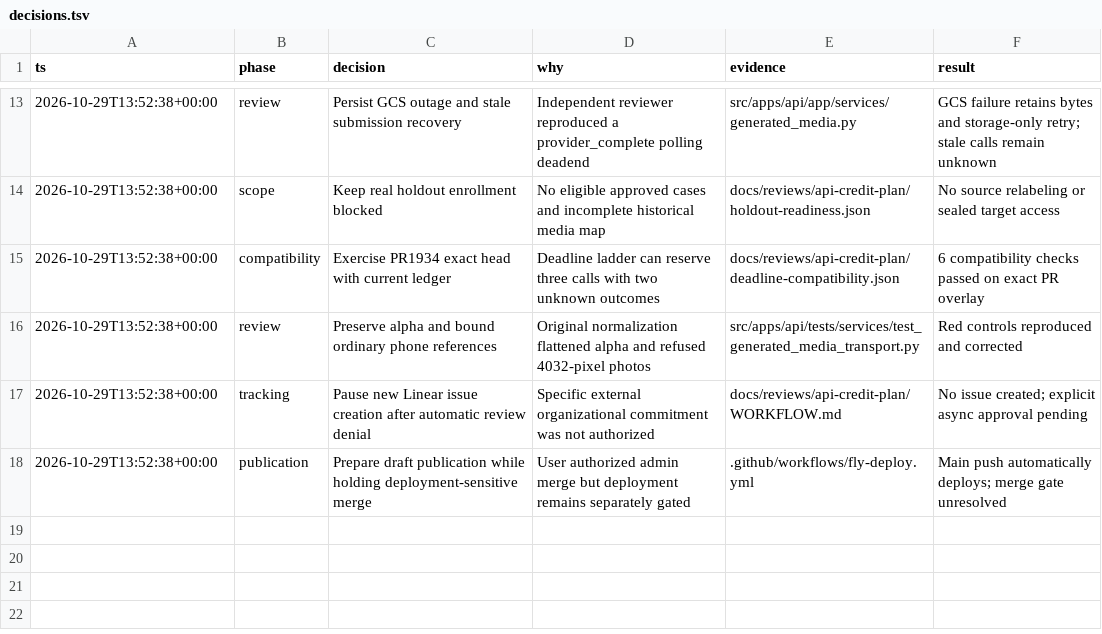
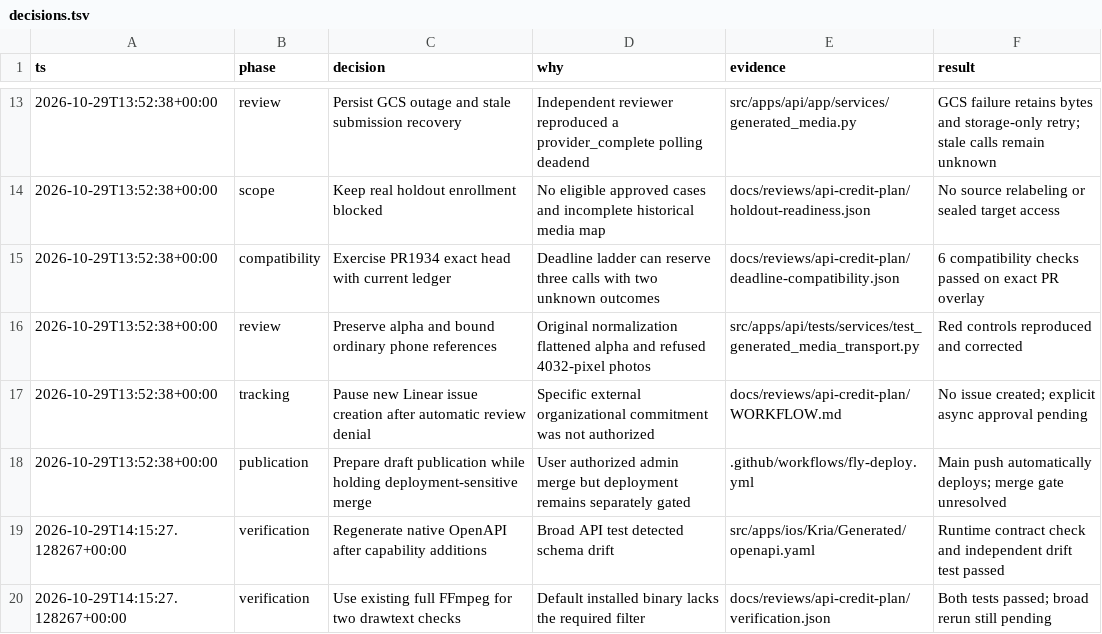
Before and after one commit to emirerben/nova, a TSV file: docs/reviews/api-credit-plan/decisions.tsv, drawn as a sheet; only a part is shown, gaps mark what is left out; the diff names each change by its address in the sheet, - before the commit and + after, or states it on an @@ line.

Commit message:
fix(credits): refresh native contracts and verification evidence

```diff
--- a/docs/reviews/api-credit-plan/decisions.tsv
+++ b/docs/reviews/api-credit-plan/decisions.tsv
+row 19: 2026-10-29T14:15:27.128267+00:00 | verification | Regenerate native OpenAPI after capability additions | Broad API test detected schema drift | src/apps/ios/Kria/Generated/openapi.yaml | Runtime contract check and independent drift test passed
+row 20: 2026-10-29T14:15:27.128267+00:00 | verification | Use existing full FFmpeg for two drawtext checks | Default installed binary lacks the required filter | docs/reviews/api-credit-plan/verification.json | Both tests passed; broad rerun still pending
```
Also changed, not shown: 6 other files.
